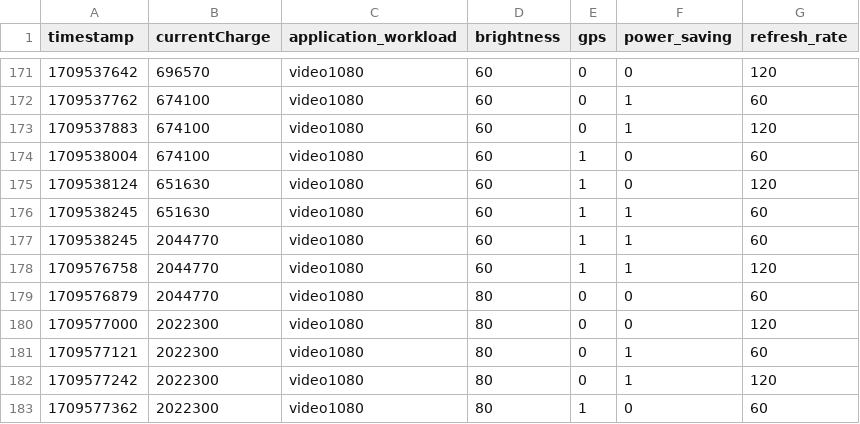
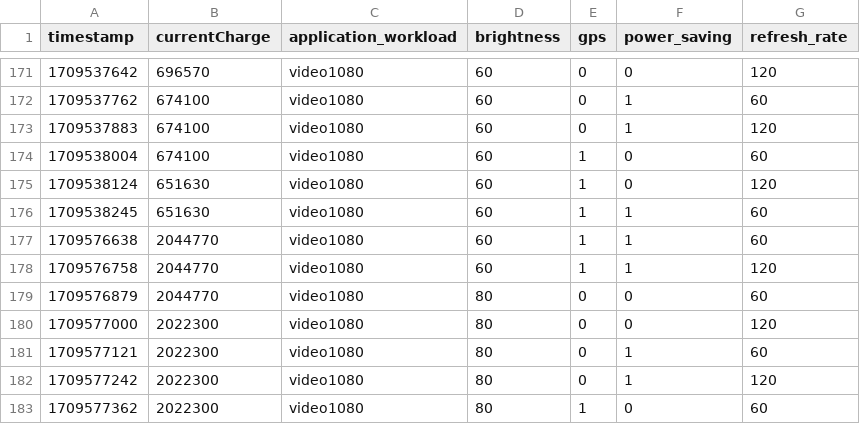
Before and after one commit to cop5611-S24/The-Deadlock-Destroyers, a CSV file: result.csv, drawn as a sheet; only a part is shown, gaps mark what is left out.

Commit message:
Fixed Inaccuracy in result.csv

```diff
--- a/result.csv
+++ b/result.csv
@@ -176,3 +176,3 @@ timestamp,currentCharge,application_workload,brightness,gps,power_saving,refresh
 1709538245,651630,video1080,60,1,1,60
-1709538245,2044770,video1080,60,1,1,60
+1709576638,2044770,video1080,60,1,1,60
 1709576758,2044770,video1080,60,1,1,120
```
